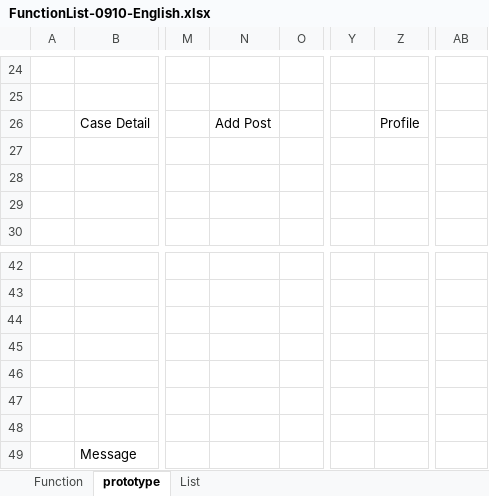
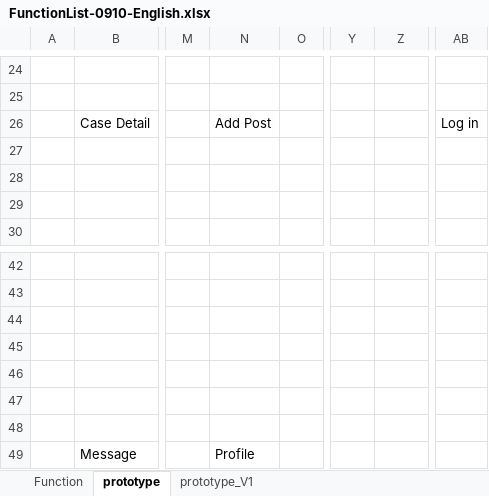
Before and after one commit to YukeHuang123/AntiScam, an Excel workbook: items/Meeting materials/FunctionList-0910-English.xlsx, sheet prototype, drawn as a sheet; only a part is shown, gaps mark what is left out; values as stored, in another font and other column widths than the file's, no borders; charts and pictures not drawn; the diff names each change by its address in the sheet, - before the commit and + after, or states it on an @@ line.

Commit message:
Update prototype.

```diff
--- a/items/Meeting materials/FunctionList-0910-English.xlsx (sheet prototype)
+++ b/items/Meeting materials/FunctionList-0910-English.xlsx (sheet prototype)
@@ sheet tab hidden: List @@
+sheet tab: prototype_V1
-Z26: Profile
+Z26: (empty)
-AB26: (empty)
+AB26: Log in
-N49: (empty)
+N49: Profile
```
Also changed, not shown: sheet Function, charts or pictures.
